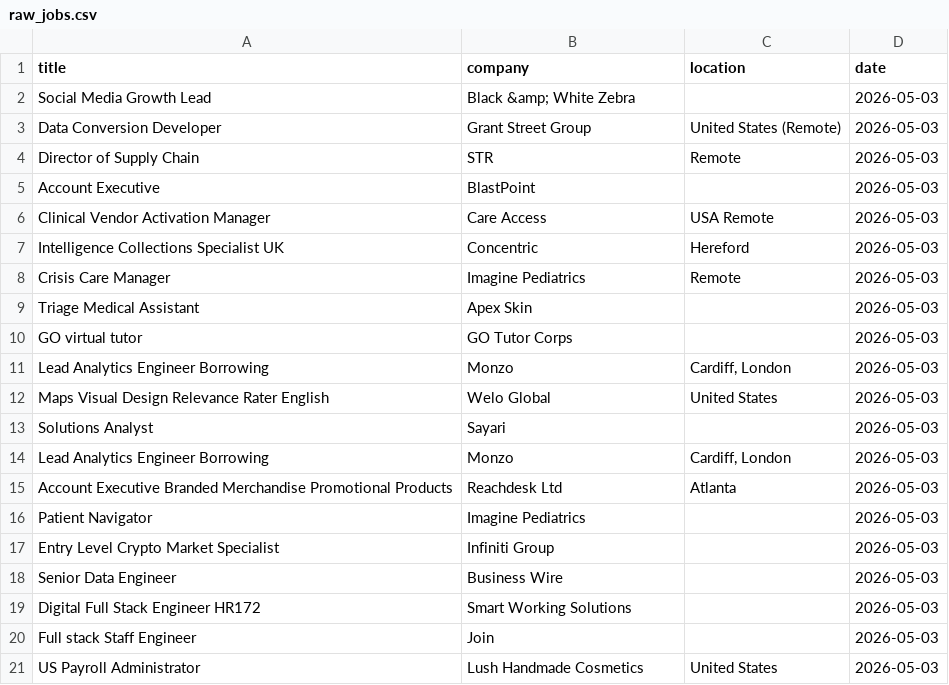
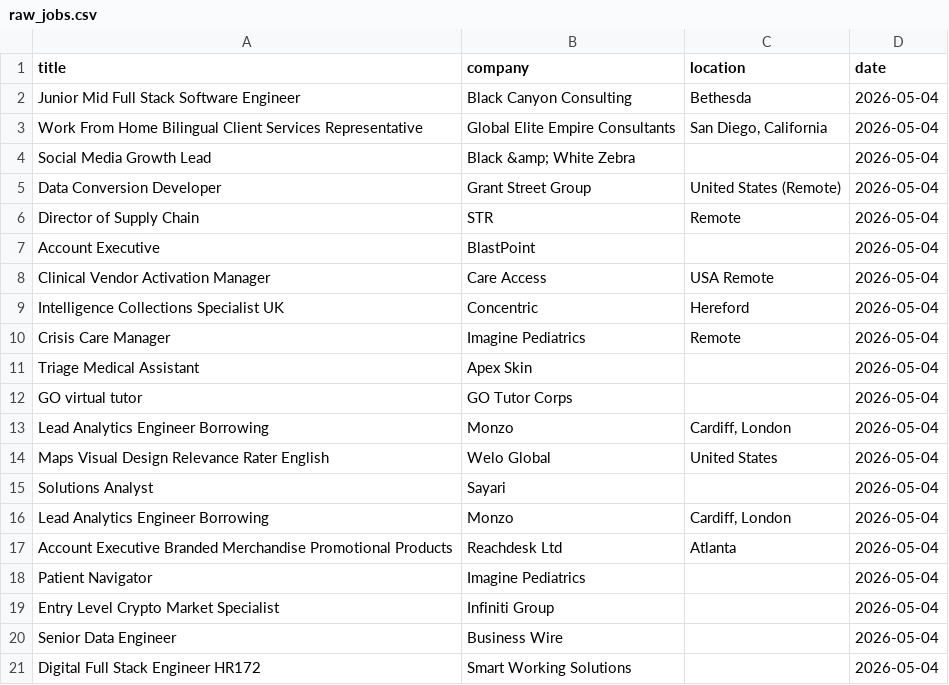
Before and after one commit to vvreddy4/Data-pipeline, a CSV file: data/raw_jobs.csv, drawn as a sheet.

```diff
--- a/data/raw_jobs.csv
+++ b/data/raw_jobs.csv
@@ -1,21 +1,21 @@
 title,company,location,date
-Social Media Growth Lead,Black &amp; White Zebra,,2026-05-03
-Data Conversion Developer,Grant Street Group,United States (Remote),2026-05-03
-Director of Supply Chain,STR,Remote,2026-05-03
-Account Executive,BlastPoint,,2026-05-03
-Clinical Vendor Activation Manager,Care Access,USA Remote,2026-05-03
-Intelligence Collections Specialist UK,Concentric,Hereford,2026-05-03
-Crisis Care Manager,Imagine Pediatrics,Remote,2026-05-03
-Triage Medical Assistant,Apex Skin,,2026-05-03
-GO virtual tutor,GO Tutor Corps,,2026-05-03
-Lead Analytics Engineer Borrowing,Monzo,"Cardiff, London",2026-05-03
-Maps Visual Design Relevance Rater English,Welo Global,United States,2026-05-03
-Solutions Analyst,Sayari,,2026-05-03
-Lead Analytics Engineer Borrowing,Monzo,"Cardiff, London",2026-05-03
-Account Executive Branded Merchandise Promotional Products,Reachdesk Ltd,Atlanta,2026-05-03
-Patient Navigator,Imagine Pediatrics,,2026-05-03
-Entry Level Crypto Market Specialist,Infiniti Group,,2026-05-03
-Senior Data Engineer,Business Wire,,2026-05-03
-Digital Full Stack Engineer HR172,Smart Working Solutions,,2026-05-03
-Full stack Staff Engineer,Join ,,2026-05-03
-US Payroll Administrator,Lush Handmade Cosmetics,United States,2026-05-03
+Junior Mid Full Stack Software Engineer,Black Canyon Consulting,Bethesda,2026-05-04
+Work From Home Bilingual Client Services Representative,Global Elite Empire Consultants,"San Diego, California",2026-05-04
+Social Media Growth Lead,Black &amp; White Zebra,,2026-05-04
+Data Conversion Developer,Grant Street Group,United States (Remote),2026-05-04
+Director of Supply Chain,STR,Remote,2026-05-04
+Account Executive,BlastPoint,,2026-05-04
+Clinical Vendor Activation Manager,Care Access,USA Remote,2026-05-04
+Intelligence Collections Specialist UK,Concentric,Hereford,2026-05-04
+Crisis Care Manager,Imagine Pediatrics,Remote,2026-05-04
+Triage Medical Assistant,Apex Skin,,2026-05-04
+GO virtual tutor,GO Tutor Corps,,2026-05-04
+Lead Analytics Engineer Borrowing,Monzo,"Cardiff, London",2026-05-04
+Maps Visual Design Relevance Rater English,Welo Global,United States,2026-05-04
+Solutions Analyst,Sayari,,2026-05-04
+Lead Analytics Engineer Borrowing,Monzo,"Cardiff, London",2026-05-04
+Account Executive Branded Merchandise Promotional Products,Reachdesk Ltd,Atlanta,2026-05-04
+Patient Navigator,Imagine Pediatrics,,2026-05-04
+Entry Level Crypto Market Specialist,Infiniti Group,,2026-05-04
+Senior Data Engineer,Business Wire,,2026-05-04
+Digital Full Stack Engineer HR172,Smart Working Solutions,,2026-05-04
```
Also changed, not shown: data/cleaned_jobs.csv.
